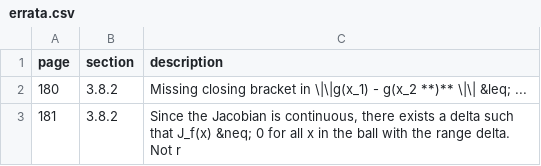
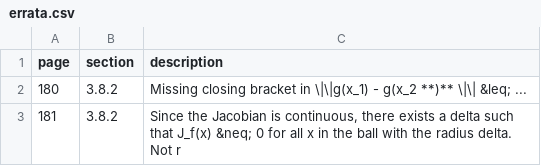
Before and after one commit to tadejpetric/functions_of_several_real_variables_errata, a CSV file: errata.csv, drawn as a sheet.

Commit message:
Update errata.csv

```diff
--- a/errata.csv
+++ b/errata.csv
@@ -2,2 +2,2 @@ page, section, description
 180, 3.8.2, "Missing closing bracket in \|\|g(x_1) - g(x_2 **)** \|\| &leq; ..."
-181, 3.8.2, "Since the Jacobian is continuous, there exists a delta such that J_f(x) &neq; 0 for all x in the ball with the range delta. Not r"
+181, 3.8.2, "Since the Jacobian is continuous, there exists a delta such that J_f(x) &neq; 0 for all x in the ball with the radius delta. Not r"
```
